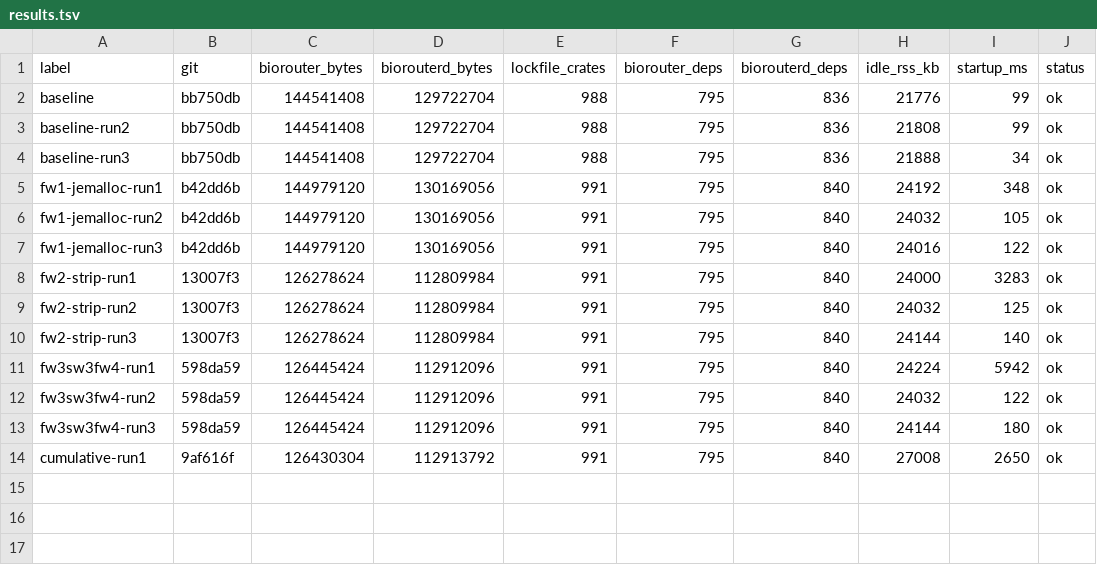
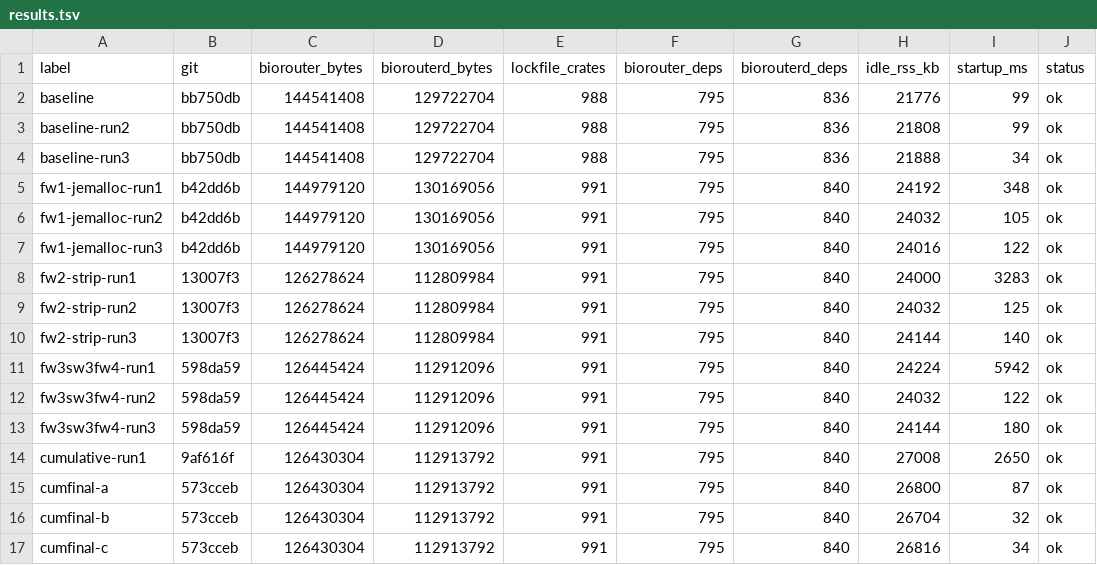
Before and after one commit to BaranziniLab/BioRouter, a TSV file: benchmarks/results/results.tsv, drawn as a sheet; the diff names each change by its address in the sheet, - before the commit and + after, or states it on an @@ line.

Commit message:
docs(perf): finalize report with clean cumulative numbers + SW1 live check
Cumulative (3-run, vs baseline): biorouterd -13.0% (107.7 MB), biorouter -12.5%
(120.6 MB), idle RSS +4.9 MB (jemalloc arena, traded for 4.4x lower churn RSS),
startup unchanged. SW1 /interrupt verified live (202 with secret, 401 without).
Binaries restored via cold rebuild (exit 0).

```diff
--- a/benchmarks/results/results.tsv
+++ b/benchmarks/results/results.tsv
+row 15: cumfinal-a | 573cceb | 126430304 | 112913792 | 991 | 795 | 840 | 26800 | 87 | ok
+row 16: cumfinal-b | 573cceb | 126430304 | 112913792 | 991 | 795 | 840 | 26704 | 32 | ok
+row 17: cumfinal-c | 573cceb | 126430304 | 112913792 | 991 | 795 | 840 | 26816 | 34 | ok
```
Also changed, not shown: 4 other files.
